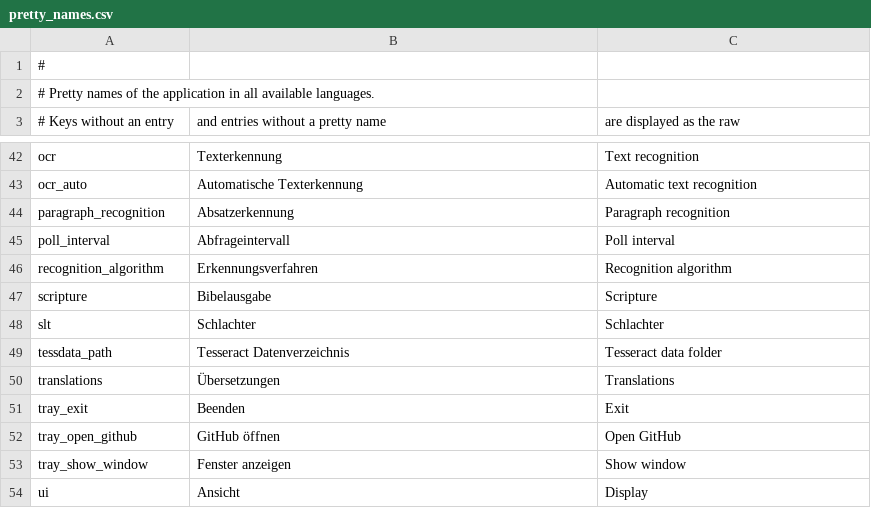
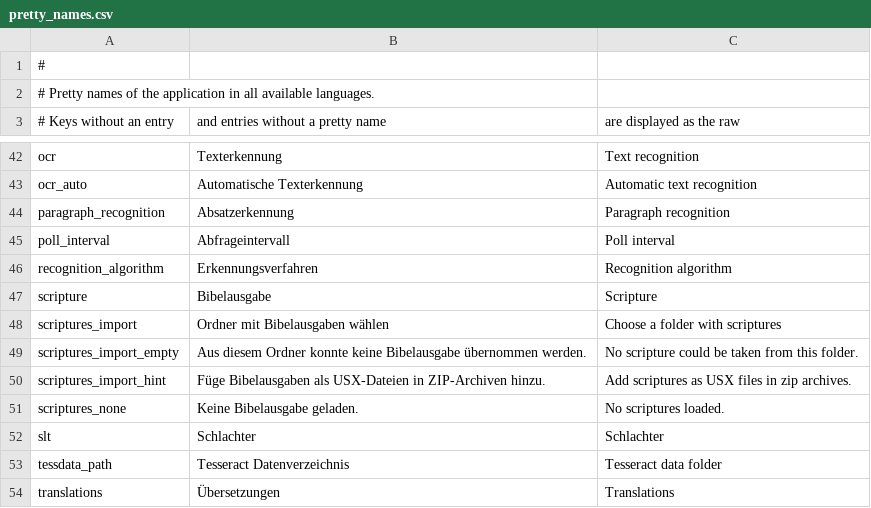
Before and after one commit to michael-b3n/biblia, a CSV file: verselens/res/pretty_names.csv, drawn as a sheet; only a part is shown, gaps mark what is left out; the shorter side is filled out with more unchanged rows; the diff names each change by its address in the sheet, - before the commit and + after, or states it on an @@ line.

Commit message:
Show import icon if no scriptures are loaded

```diff
--- a/verselens/res/pretty_names.csv
+++ b/verselens/res/pretty_names.csv
+row 48: scriptures_import | Ordner mit Bibelausgaben wählen | Choose a folder with scriptures
+row 49: scriptures_import_empty | Aus diesem Ordner konnte keine Bibelausgabe übernommen werden. | No scripture could be taken from this folder.
+row 50: scriptures_import_hint | Füge Bibelausgaben als USX-Dateien in ZIP-Archiven hinzu. | Add scriptures as USX files in zip archives.
+row 51: scriptures_none | Keine Bibelausgabe geladen. | No scriptures loaded.
```
Also changed, not shown: 17 other files.
